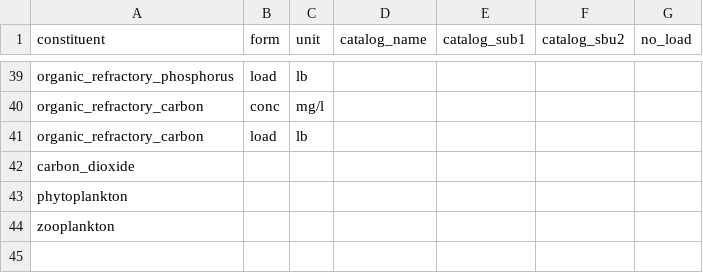
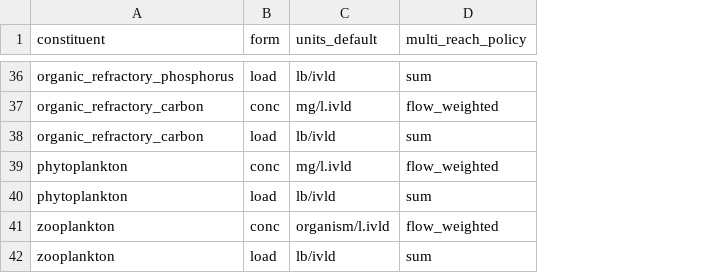
Before and after one commit to Mgetta/pyHSPF, a CSV file: src/hspf/data/registries/constituents.csv, drawn as a sheet; only a part is shown, gaps mark what is left out; removed rows and columns are numbered as before the commit, all else as after; the diff covers the shown part only; the diff names each change by its address in the sheet, - before the commit and + after, or states it on an @@ line.

Commit message:
Registry table updates
- Add a forms table
- split output tables into land_outputs, reach_inflows, and reach_outputs
- Define constituents in terms of primitive (constituent,form) combinations
- Make implicit catalog units explicit (ie. lb/ivld --> lb/acr.ivld)

```diff
--- a/src/hspf/data/registries/constituents.csv
+++ b/src/hspf/data/registries/constituents.csv
-column C (unit), rows 39-41: lb | mg/l | lb
-column D (catalog_name), empty
-column E (catalog_sub1), empty
-column F (catalog_sbu2), empty
-column G (no_load), empty
+column C (units_default), rows 36-39: lb/ivld | mg/l.ivld | lb/ivld | mg/l.ivld; row 41: organism/l.ivld
+column D (multi_reach_policy), rows 36-39: sum | flow_weighted | sum | flow_weighted; row 41: flow_weighted
-row 42: carbon_dioxide
-B39 (form): (empty)
+B39 (form): conc
+row 40: phytoplankton | load | lb/ivld | sum
-B41 (form): (empty)
+B41 (form): conc
+row 42: zooplankton | load | lb/ivld | sum
```
Also changed, not shown: 3 added rows and 6 removed rows elsewhere in this file, src/hspf/data/registries/catalog.csv, src/hspf/data/registries/constituent_names.csv, 8 other files.
